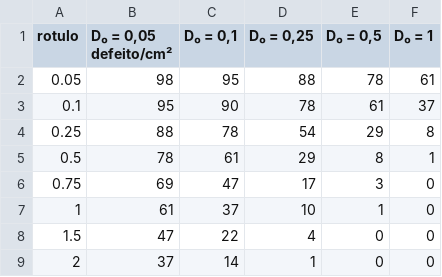
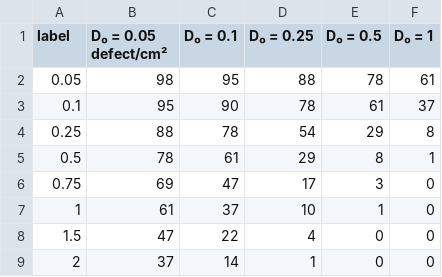
Before and after one commit to FelipeEstevanatto/chipmaking, a CSV file: docs/public/data/yield-vs-area.csv, drawn as a sheet.

```diff
--- a/docs/public/data/yield-vs-area.csv
+++ b/docs/public/data/yield-vs-area.csv
@@ -1,2 +1,2 @@
-rotulo,"D₀ = 0,05 defeito/cm²","D₀ = 0,1","D₀ = 0,25","D₀ = 0,5",D₀ = 1
+label,D₀ = 0.05 defect/cm²,D₀ = 0.1,D₀ = 0.25,D₀ = 0.5,D₀ = 1
 0.05,98,95,88,78,61
```
Also changed, not shown: docs/public/data/band-gap.csv, 12 other files.
